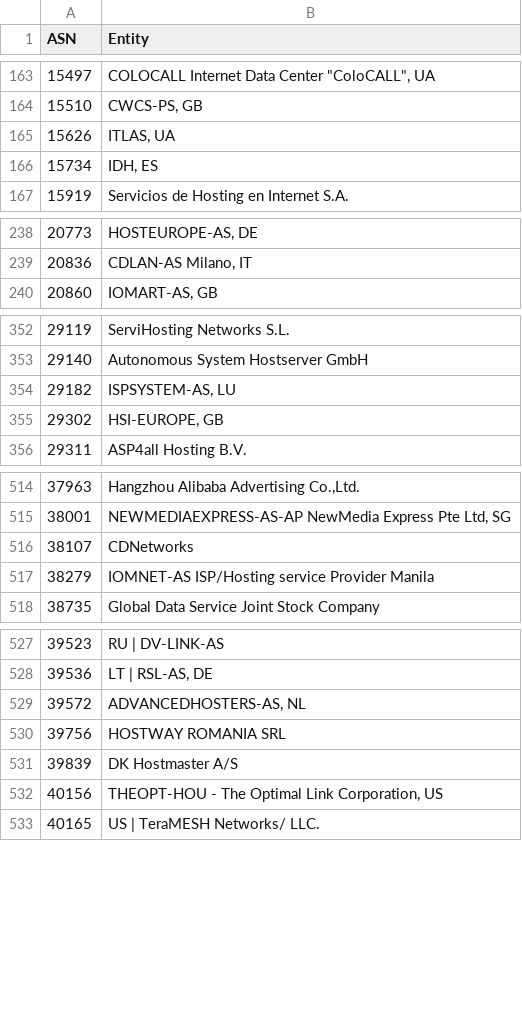
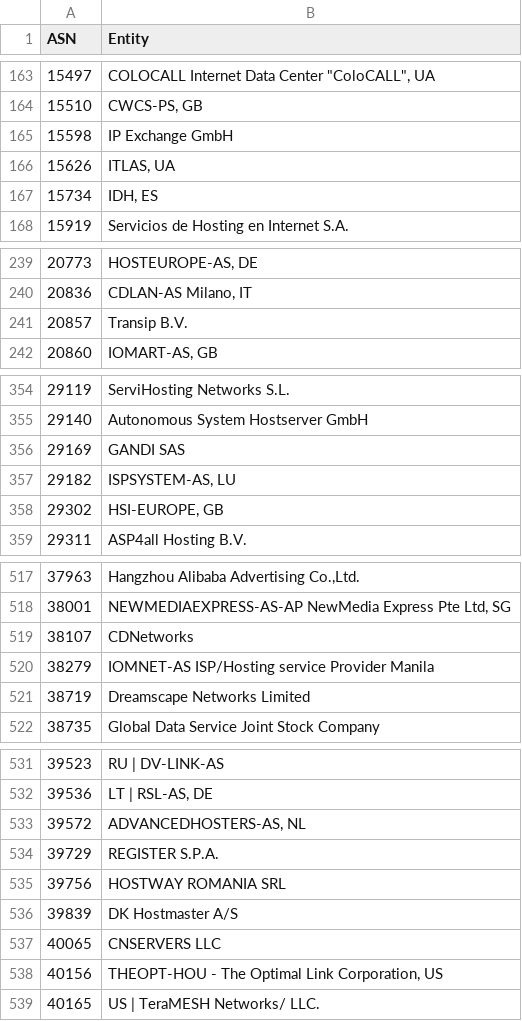
Before and after one commit to Krisseck/bad-asn-list, a CSV file: bad-asn-list.csv, drawn as a sheet; only a part is shown, gaps mark what is left out; the diff covers the shown part only.

Commit message:
Update bad-asn-list.csv

```diff
--- a/bad-asn-list.csv
+++ b/bad-asn-list.csv
@@ -164,2 +164,3 @@ ASN,Entity
 15510,"CWCS-PS, GB"
+15598,"IP Exchange GmbH"
 15626,"ITLAS, UA"
@@ -239,2 +240,3 @@ ASN,Entity
 20836,"CDLAN-AS Milano, IT"
+20857,"Transip B.V."
 20860,"IOMART-AS, GB"
@@ -353,2 +355,3 @@ ASN,Entity
 29140,"Autonomous System Hostserver GmbH"
+29169,"GANDI SAS"
 29182,"ISPSYSTEM-AS, LU"
@@ -517,2 +520,3 @@ ASN,Entity
 38279,"IOMNET-AS ISP/Hosting service Provider Manila"
+38719,"Dreamscape Networks Limited"
 38735,"Global Data Service Joint Stock Company"
@@ -529,4 +533,6 @@ ASN,Entity
 39572,"ADVANCEDHOSTERS-AS, NL"
+39729,"REGISTER S.P.A."
 39756,"HOSTWAY ROMANIA SRL"
 39839,"DK Hostmaster A/S"
+40065,"CNSERVERS LLC"
 40156,"THEOPT-HOU - The Optimal Link Corporation, US"
```
Also changed, not shown: 5 added rows elsewhere in this file.
